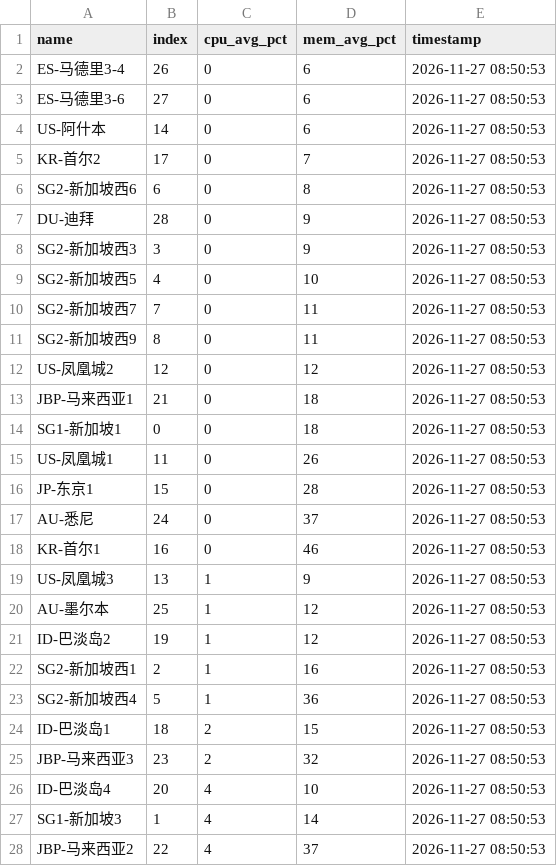
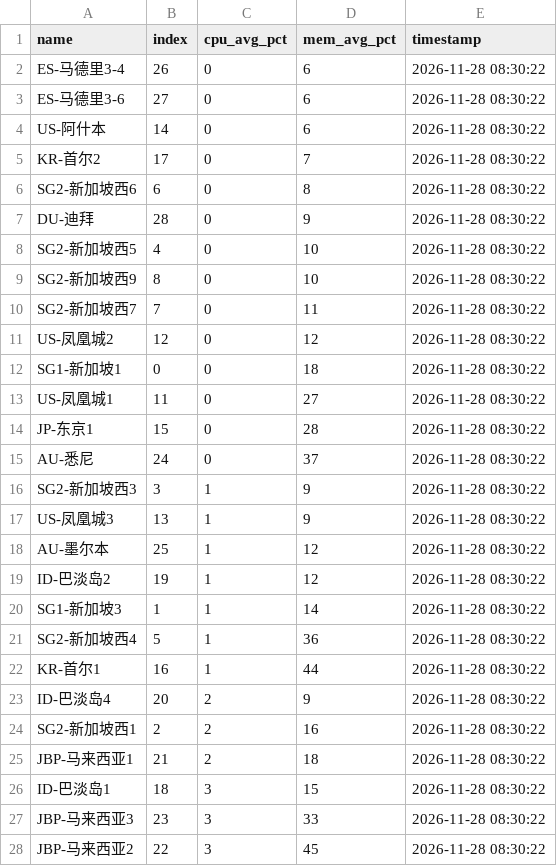
Before and after one commit to suwei8/oci-keepalive-tunnel, a CSV file: csv/resource_usage.csv, drawn as a sheet; only a part is shown; the diff covers the shown part only.

```diff
--- a/csv/resource_usage.csv
+++ b/csv/resource_usage.csv
@@ -1,28 +1,28 @@
 name,index,cpu_avg_pct,mem_avg_pct,timestamp
-ES-马德里3-4,26,0,6,2026-11-27 08:50:53
-ES-马德里3-6,27,0,6,2026-11-27 08:50:53
-US-阿什本,14,0,6,2026-11-27 08:50:53
-KR-首尔2,17,0,7,2026-11-27 08:50:53
-SG2-新加坡西6,6,0,8,2026-11-27 08:50:53
-DU-迪拜,28,0,9,2026-11-27 08:50:53
-SG2-新加坡西3,3,0,9,2026-11-27 08:50:53
-SG2-新加坡西5,4,0,10,2026-11-27 08:50:53
-SG2-新加坡西7,7,0,11,2026-11-27 08:50:53
-SG2-新加坡西9,8,0,11,2026-11-27 08:50:53
-US-凤凰城2,12,0,12,2026-11-27 08:50:53
-JBP-马来西亚1,21,0,18,2026-11-27 08:50:53
-SG1-新加坡1,0,0,18,2026-11-27 08:50:53
-US-凤凰城1,11,0,26,2026-11-27 08:50:53
-JP-东京1,15,0,28,2026-11-27 08:50:53
-AU-悉尼,24,0,37,2026-11-27 08:50:53
-KR-首尔1,16,0,46,2026-11-27 08:50:53
-US-凤凰城3,13,1,9,2026-11-27 08:50:53
-AU-墨尔本,25,1,12,2026-11-27 08:50:53
-ID-巴淡岛2,19,1,12,2026-11-27 08:50:53
-SG2-新加坡西1,2,1,16,2026-11-27 08:50:53
-SG2-新加坡西4,5,1,36,2026-11-27 08:50:53
-ID-巴淡岛1,18,2,15,2026-11-27 08:50:53
-JBP-马来西亚3,23,2,32,2026-11-27 08:50:53
-ID-巴淡岛4,20,4,10,2026-11-27 08:50:53
-SG1-新加坡3,1,4,14,2026-11-27 08:50:53
-JBP-马来西亚2,22,4,37,2026-11-27 08:50:53
+ES-马德里3-4,26,0,6,2026-11-28 08:30:22
+ES-马德里3-6,27,0,6,2026-11-28 08:30:22
+US-阿什本,14,0,6,2026-11-28 08:30:22
+KR-首尔2,17,0,7,2026-11-28 08:30:22
+SG2-新加坡西6,6,0,8,2026-11-28 08:30:22
+DU-迪拜,28,0,9,2026-11-28 08:30:22
+SG2-新加坡西5,4,0,10,2026-11-28 08:30:22
+SG2-新加坡西9,8,0,10,2026-11-28 08:30:22
+SG2-新加坡西7,7,0,11,2026-11-28 08:30:22
+US-凤凰城2,12,0,12,2026-11-28 08:30:22
+SG1-新加坡1,0,0,18,2026-11-28 08:30:22
+US-凤凰城1,11,0,27,2026-11-28 08:30:22
+JP-东京1,15,0,28,2026-11-28 08:30:22
+AU-悉尼,24,0,37,2026-11-28 08:30:22
+SG2-新加坡西3,3,1,9,2026-11-28 08:30:22
+US-凤凰城3,13,1,9,2026-11-28 08:30:22
+AU-墨尔本,25,1,12,2026-11-28 08:30:22
+ID-巴淡岛2,19,1,12,2026-11-28 08:30:22
+SG1-新加坡3,1,1,14,2026-11-28 08:30:22
+SG2-新加坡西4,5,1,36,2026-11-28 08:30:22
+KR-首尔1,16,1,44,2026-11-28 08:30:22
+ID-巴淡岛4,20,2,9,2026-11-28 08:30:22
+SG2-新加坡西1,2,2,16,2026-11-28 08:30:22
+JBP-马来西亚1,21,2,18,2026-11-28 08:30:22
+ID-巴淡岛1,18,3,15,2026-11-28 08:30:22
+JBP-马来西亚3,23,3,33,2026-11-28 08:30:22
+JBP-马来西亚2,22,3,45,2026-11-28 08:30:22
```
Also changed, not shown: 4 edited cells elsewhere in this file.
